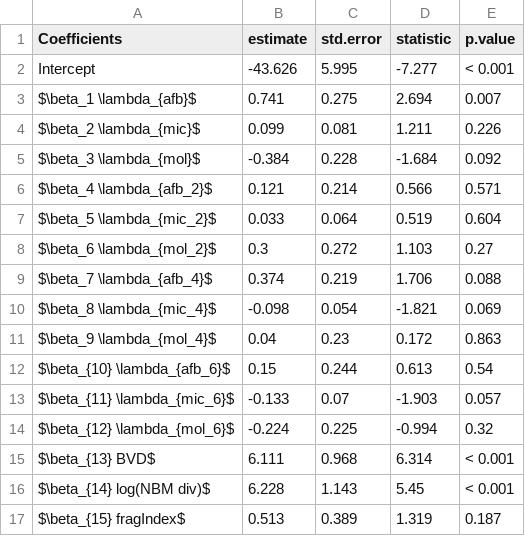
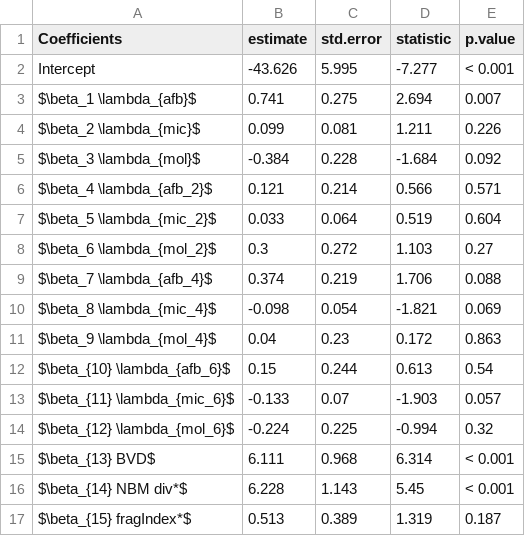
Before and after one commit to cReedHranac/SI_FS_PNAS, a CSV file: AnFullResults.csv, drawn as a sheet.

```diff
--- a/AnFullResults.csv
+++ b/AnFullResults.csv
@@ -15,3 +15,3 @@ $\beta_{12} \lambda_{mol_6}$,-0.224,0.225,-0.994,0.32
 $\beta_{13} BVD$,6.111,0.968,6.314,<  0.001
-$\beta_{14} log(NBM div)$,6.228,1.143,5.45,<  0.001
-$\beta_{15} fragIndex$,0.513,0.389,1.319,0.187
+$\beta_{14} NBM div*$,6.228,1.143,5.45,<  0.001
+$\beta_{15} fragIndex*$,0.513,0.389,1.319,0.187
```
Also changed, not shown: HumNull.csv, 1 other file.
